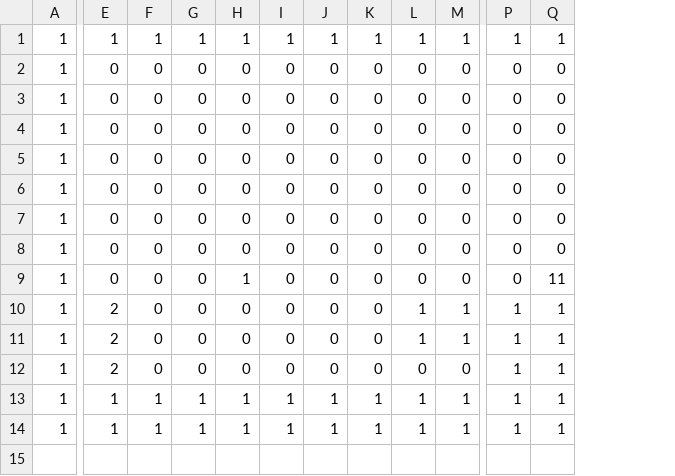
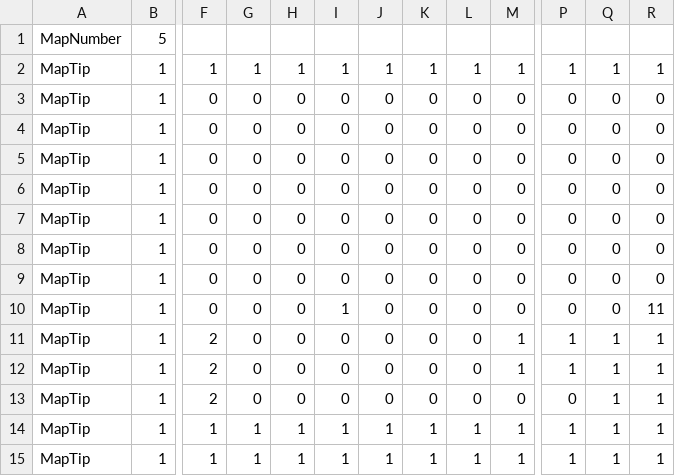
Before and after one commit to kuro12237/TD2_B, a CSV file: Resources/MapData/stage6.csv, drawn as a sheet; only a part is shown, gaps mark what is left out; removed rows and columns are numbered as before the commit, all else as after; rows hold the shown columns only; the diff names each change by its address in the sheet, - before the commit and + after, or states it on an @@ line.

```diff
--- a/Resources/MapData/stage6.csv
+++ b/Resources/MapData/stage6.csv
+column A, rows 2-15: all MapTip
-column F, rows 1-14: 1 | 0 | 0 | 0 | 0 | 0 | 0 | 0 | 0 | 0 | 0 | 0 | 1 | 1
+column R, rows 2-15: 1 | 0 | 0 | 0 | 0 | 0 | 0 | 0 | 11 | 1 | 1 | 1 | 1 | 1
+row 1: MapNumber | 5
-H10: 1
+H10: 0
-I10: 0
+I10: 1
-Q10: 11
+Q10: 0
-L11:L12: 1
+L11:L12: 0
-P13: 1
+P13: 0
```
